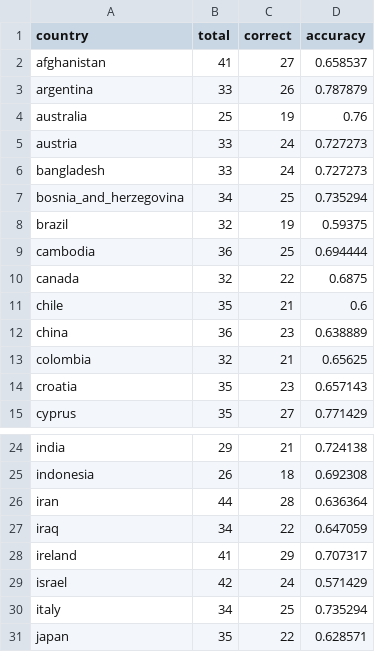
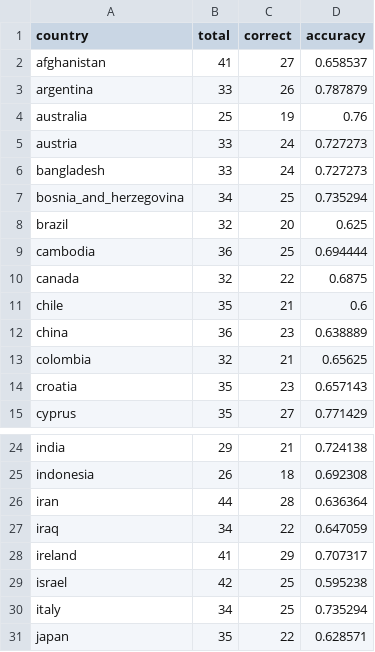
Before and after one commit to sushilb404/llm_cultural_debate, a CSV file: results_v2/analysis_qwen3_qwen7/qwen7_country_metrics.csv, drawn as a sheet; only a part is shown, gaps mark what is left out; the diff covers the shown part only.

```diff
--- a/results_v2/analysis_qwen3_qwen7/qwen7_country_metrics.csv
+++ b/results_v2/analysis_qwen3_qwen7/qwen7_country_metrics.csv
@@ -7,3 +7,3 @@ bangladesh,33,24,0.727273
 bosnia_and_herzegovina,34,25,0.735294
-brazil,32,19,0.59375
+brazil,32,20,0.625
 cambodia,36,25,0.694444
@@ -28,3 +28,3 @@ iraq,34,22,0.647059
 ireland,41,29,0.707317
-israel,42,24,0.571429
+israel,42,25,0.595238
 italy,34,25,0.735294
```
Also changed, not shown: 18 edited cells elsewhere in this file, results_v2/analysis_drift_qwen3_qwen7/drift_country_metrics.csv, results_v2/analysis_drift_qwen3_qwen7/drift_model_metrics.csv, 21 other files.
